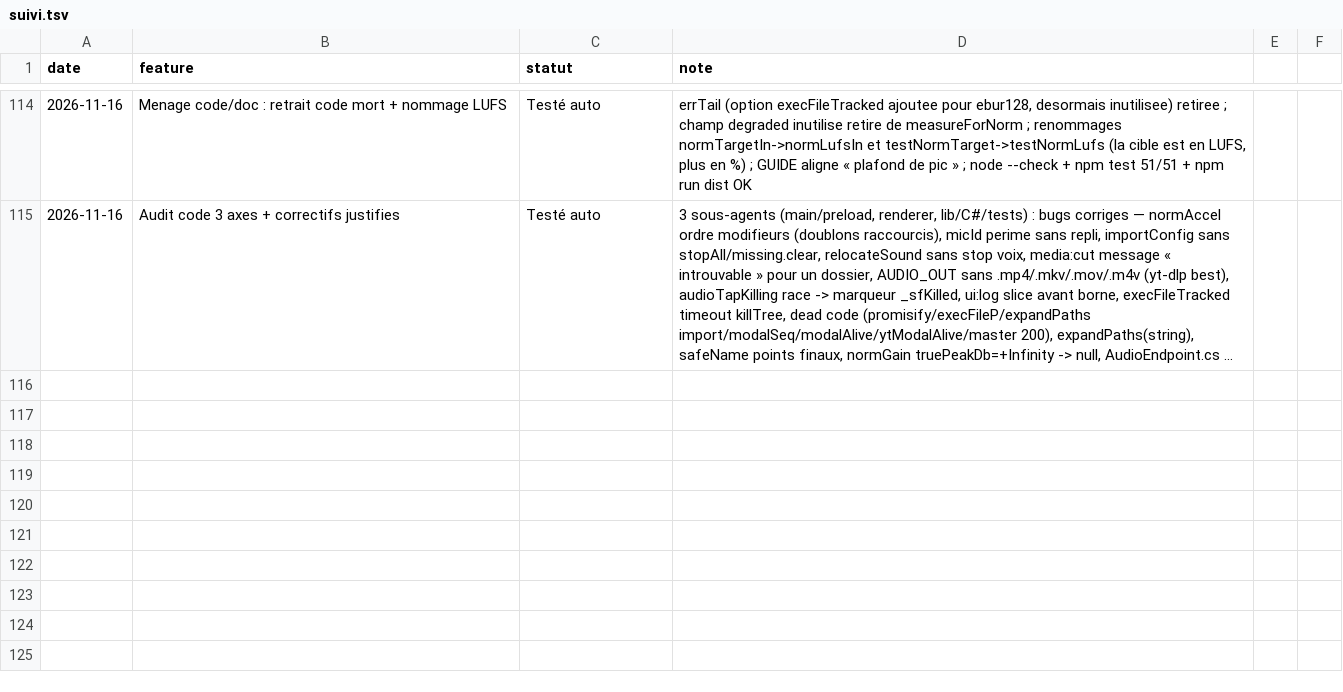
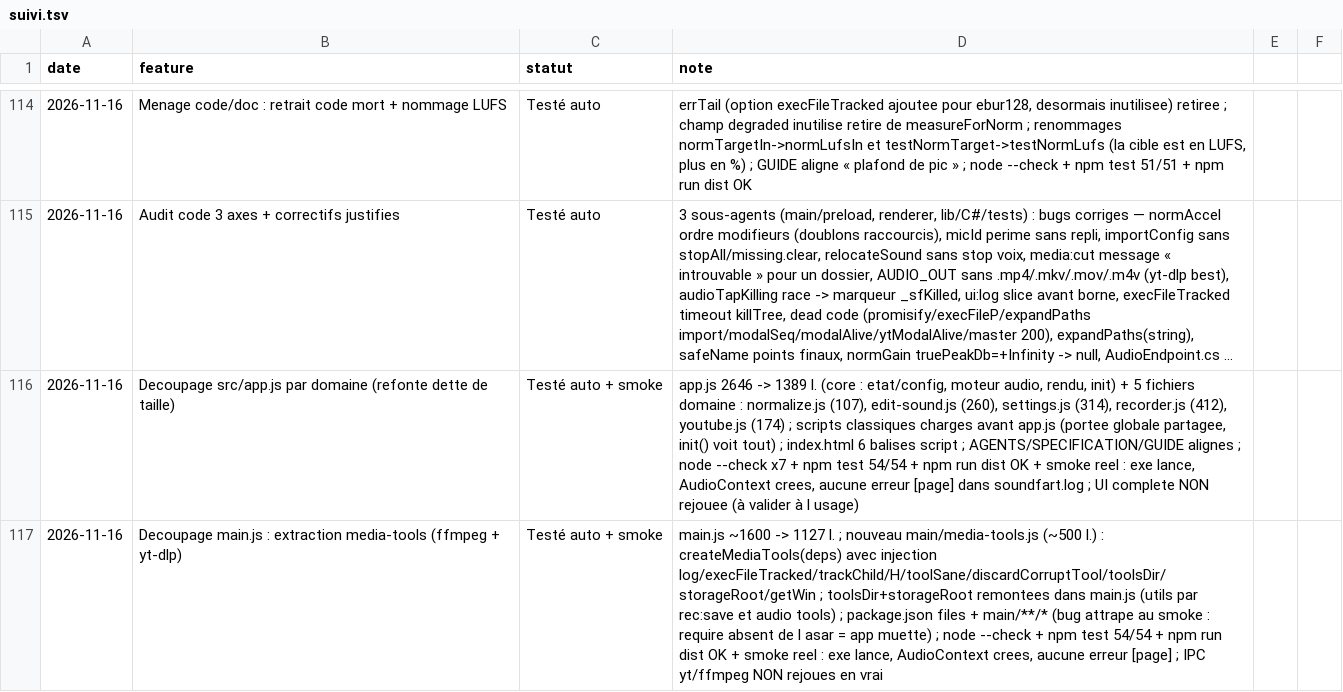
Before and after one commit to sidburn99-ux/SoundFart, a TSV file: suivi.tsv, drawn as a sheet; only a part is shown, gaps mark what is left out; long unchanged cells end in …; the diff names each change by its address in the sheet, - before the commit and + after, or states it on an @@ line.

```diff
--- a/suivi.tsv
+++ b/suivi.tsv
+row 116: 2026-11-16 | Decoupage src/app.js par domaine (refonte dette de taille) | Testé auto + smoke | app.js 2646 -> 1389 l. (core : etat/config, moteur audio, rendu, init) + 5 fichiers domaine : normalize.js (107), edit-sound.js (260), settings.js (314), recorder.js (412), youtube.js (174) ; scripts classiques charges avant app.js (portee globale partagee, init() voit tout) ; index.html 6 balises script ; AGENTS/SPECIFICATION/GUIDE alignes ; node --check x7 + npm test 54/54 + npm run dist OK + smoke reel : exe lance, AudioContext crees, aucune erreur [page] dans soundfart.log ; UI complete NON rejouee (à valider à l usage)
+row 117: 2026-11-16 | Decoupage main.js : extraction media-tools (ffmpeg + yt-dlp) | Testé auto + smoke | main.js ~1600 -> 1127 l. ; nouveau main/media-tools.js (~500 l.) : createMediaTools(deps) avec injection log/execFileTracked/trackChild/H/toolSane/discardCorruptTool/toolsDir/storageRoot/getWin ; toolsDir+storageRoot remontees dans main.js (utils par rec:save et audio tools) ; package.json files + main/**/* (bug attrape au smoke : require absent de l asar = app muette) ; node --check + npm test 54/54 + npm run dist OK + smoke reel : exe lance, AudioContext crees, aucune erreur [page] ; IPC yt/ffmpeg NON rejoues en vrai
```
Also changed, not shown: 16 other files.
